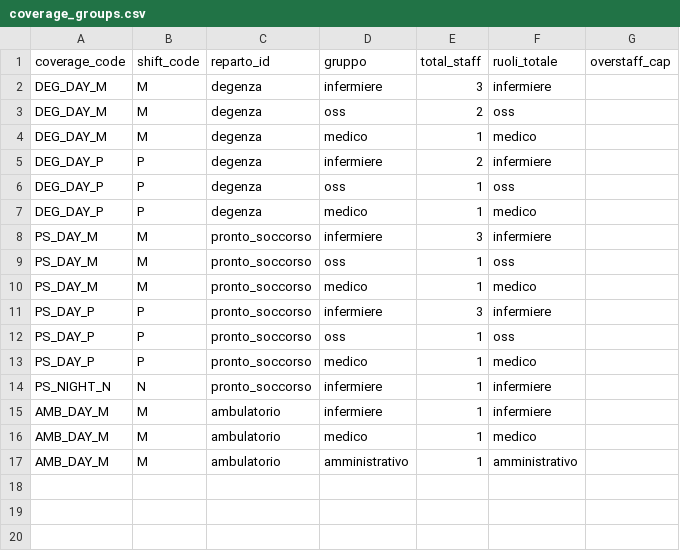
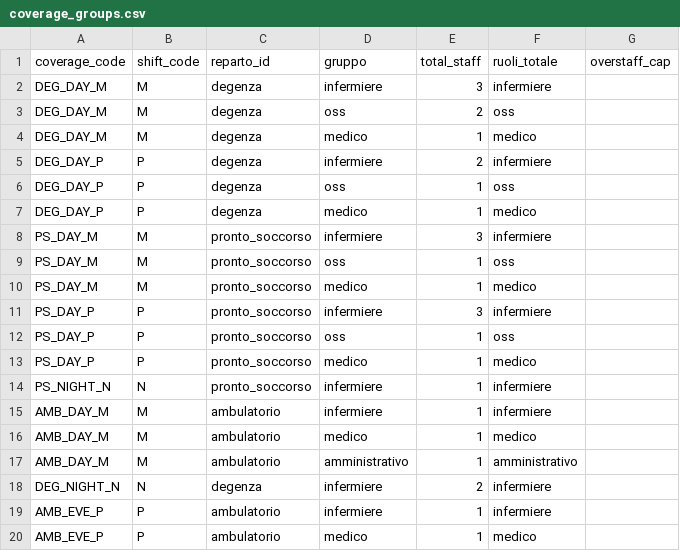
Before and after one commit to michelegrieco358/shiftSchedulingClinica, a CSV file: data_fake_month/coverage_groups.csv, drawn as a sheet.

```diff
--- a/data_fake_month/coverage_groups.csv
+++ b/data_fake_month/coverage_groups.csv
@@ -17 +17,4 @@ AMB_DAY_M,M,ambulatorio,medico,1,medico,
 AMB_DAY_M,M,ambulatorio,amministrativo,1,amministrativo,
+DEG_NIGHT_N,N,degenza,infermiere,2,infermiere,
+AMB_EVE_P,P,ambulatorio,infermiere,1,infermiere,
+AMB_EVE_P,P,ambulatorio,medico,1,medico,
```
Also changed, not shown: data_fake_month/coverage_roles.csv, data_fake_month/employees.csv, 2 other files.
